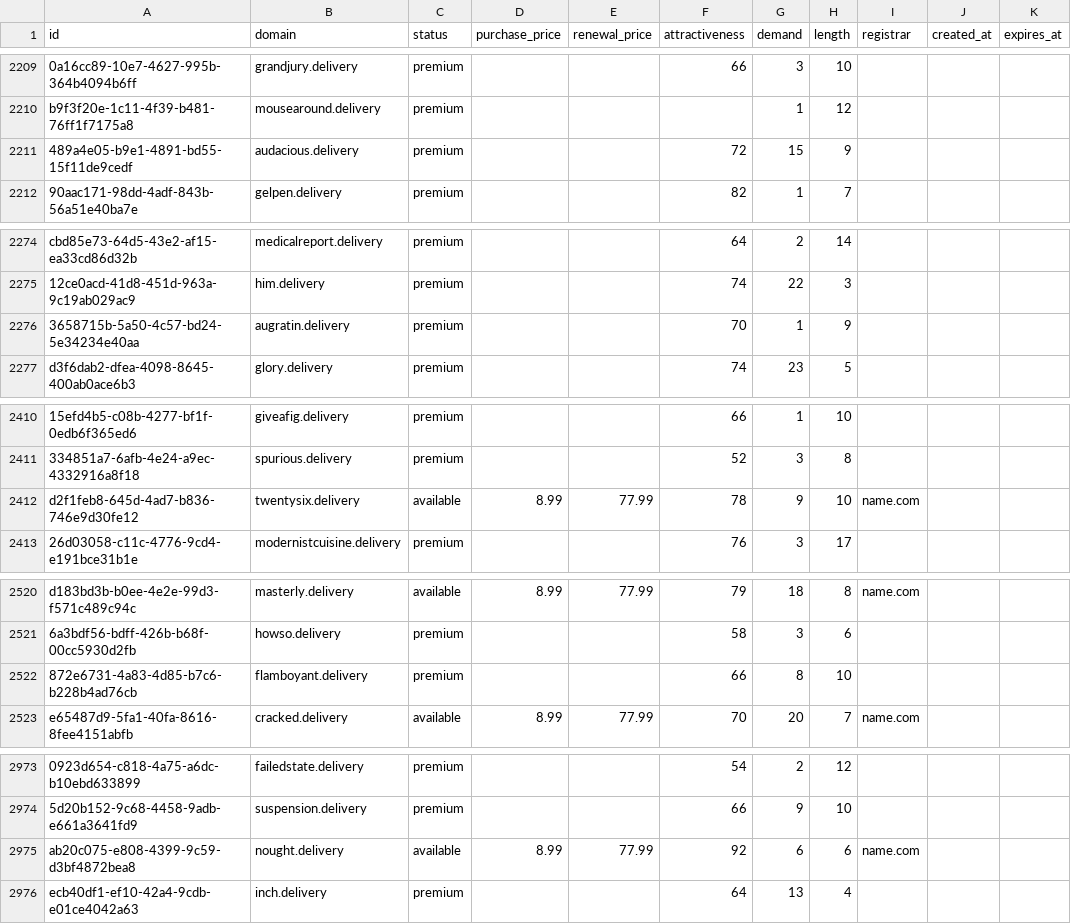
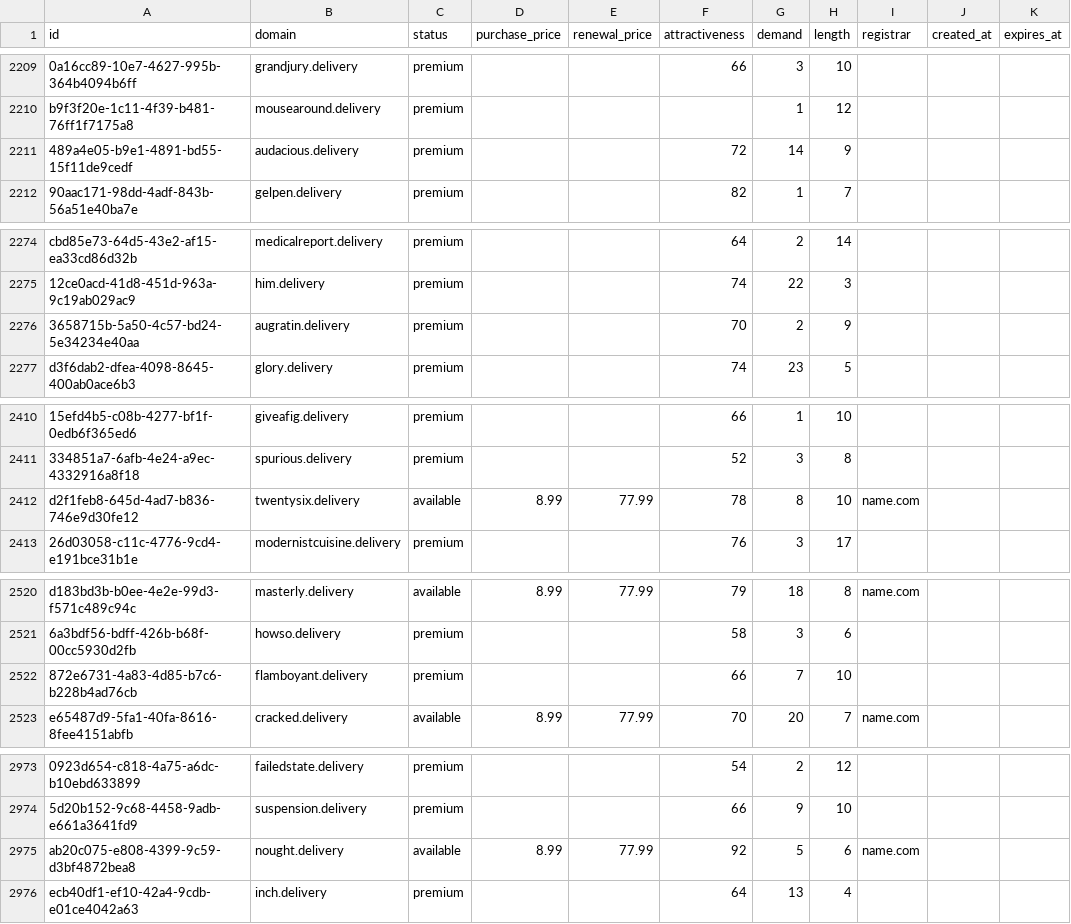
Before and after one commit to UniqueDomains/delivery-oneword-domains, a CSV file: delivery.csv, drawn as a sheet; only a part is shown, gaps mark what is left out; the diff covers the shown part only; the diff names each change by its address in the sheet, - before the commit and + after, or states it on an @@ line.

```diff
--- a/delivery.csv
+++ b/delivery.csv
-G2211 (demand): 15
+G2211 (demand): 14
-G2276 (demand): 1
+G2276 (demand): 2
-G2412 (demand): 9
+G2412 (demand): 8
-G2522 (demand): 8
+G2522 (demand): 7
-G2975 (demand): 6
+G2975 (demand): 5
```
Also changed, not shown: 25 edited cells elsewhere in this file, 3 other files.
